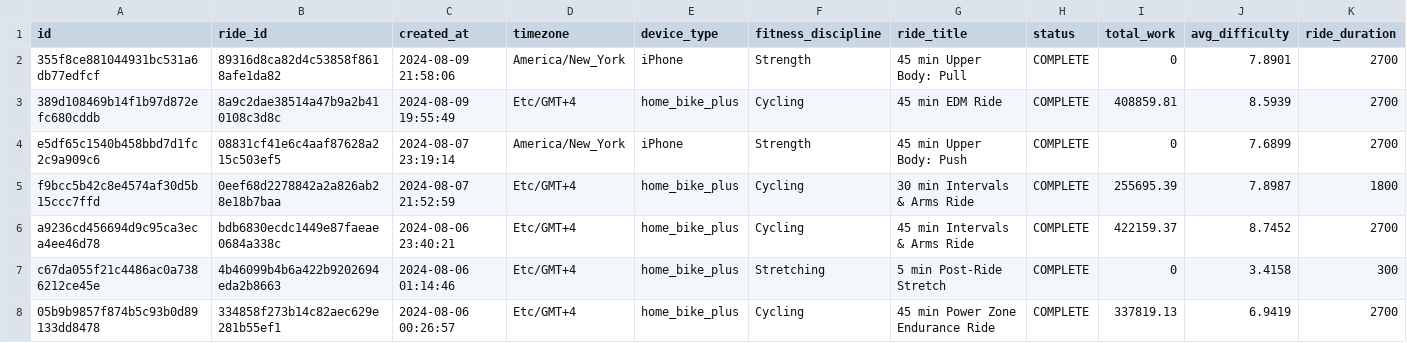
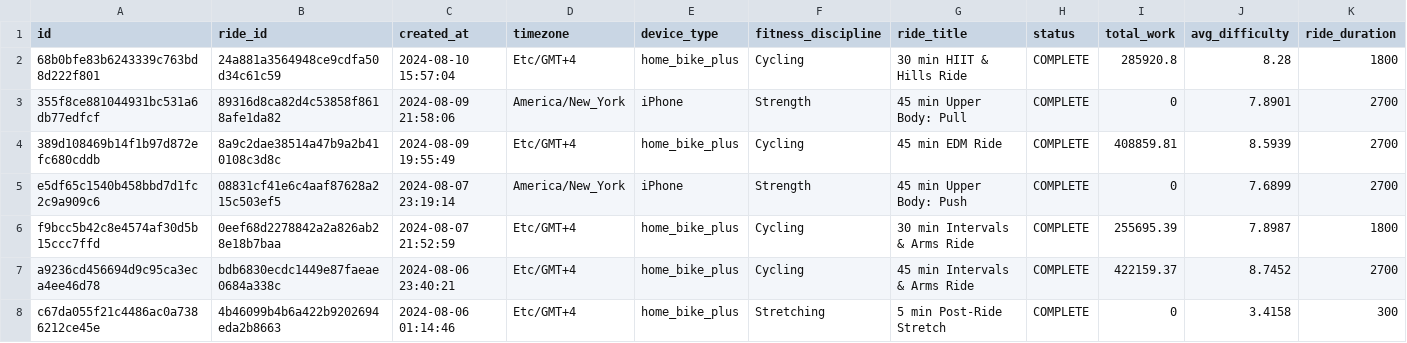
Before and after one commit to tashapiro/pelotanya, a CSV file: data/peloton_data.csv, drawn as a sheet; only a part is shown; the shorter side is filled out with more unchanged rows; rows hold the shown columns only; the diff names each change by its address in the sheet, - before the commit and + after, or states it on an @@ line.

Commit message:
Update data

```diff
--- a/data/peloton_data.csv
+++ b/data/peloton_data.csv
+row 2: 68b0bfe83b6243339c763bd8d222f801 | 24a881a3564948ce9cdfa50d34c61c59 | 2024-08-10 15:57:04 | Etc/GMT+4 | home_bike_plus | Cycling | 30 min HIIT & Hills Ride | COMPLETE | 285920.8 | 8.28 | 1800
```
